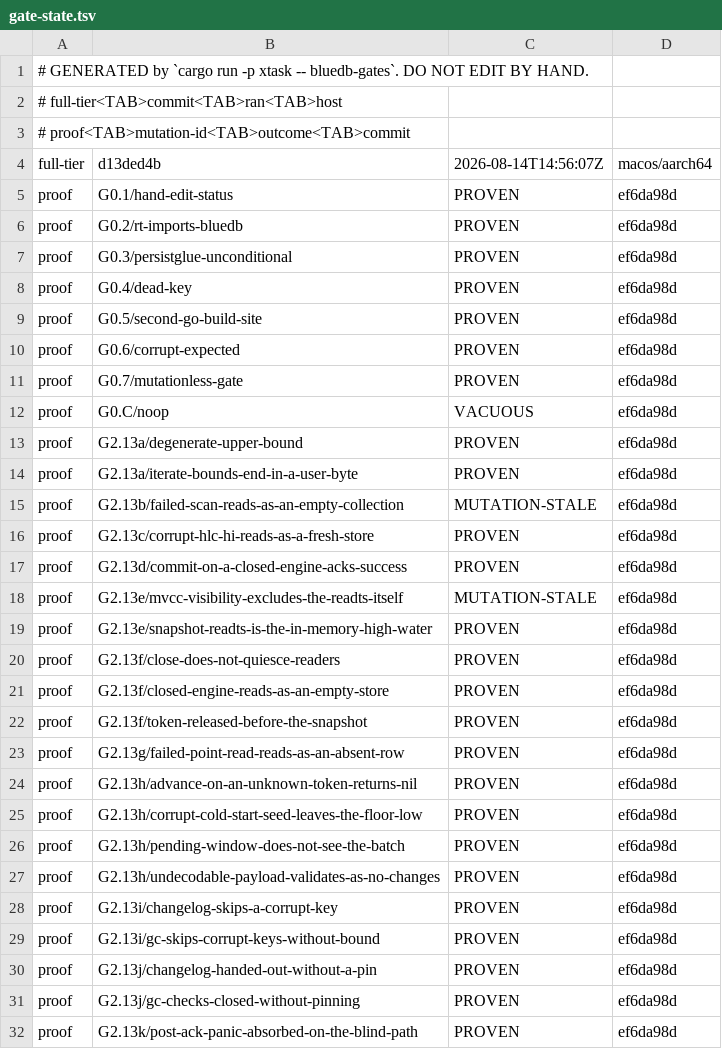
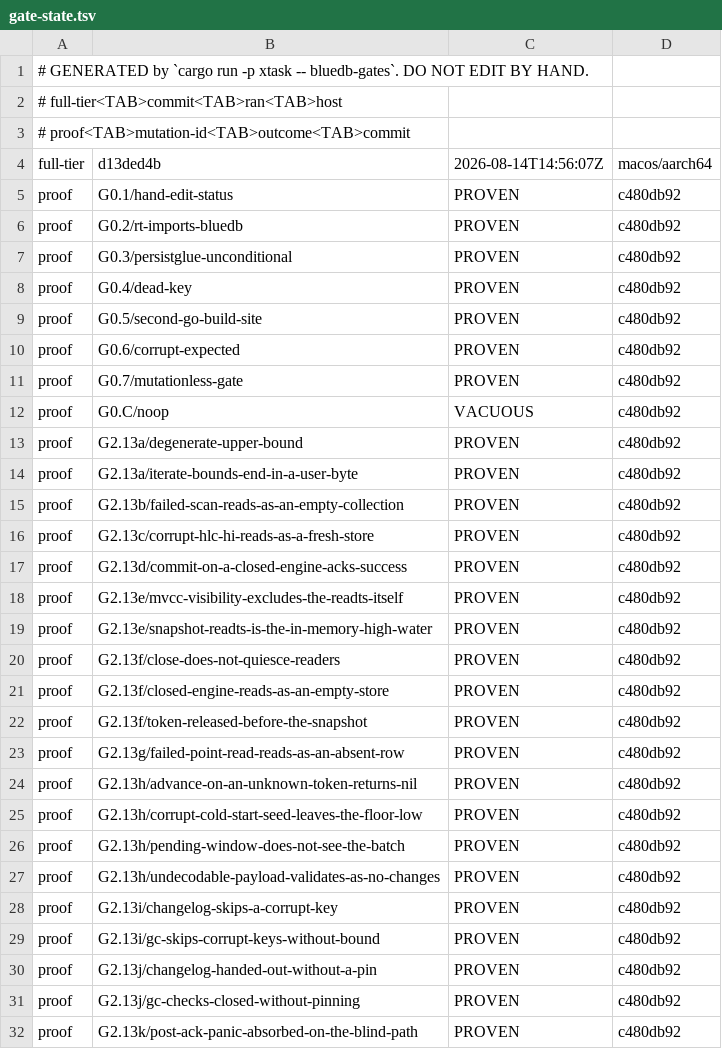
Before and after one commit to anzellai/sky, a TSV file: docs/bluedb/gate-state.tsv, drawn as a sheet; only a part is shown; the diff covers the shown part only.

Commit message:
chore(bluedb-v2): record the RED transcripts — 30/30 PROVEN, the canary still VACUOUS
`--verify-mutations` from the repo root at c480db92. Every authored mutation
PROVEN, including the three this branch just touched:

  G2.13b/failed-scan-reads-as-an-empty-collection      PROVEN (re-cut)
  G2.13e/mvcc-visibility-excludes-the-readts-itself    PROVEN (re-cut)
  G2.13m/scan-failure-never-reaches-the-commit-boundary PROVEN (new)

and the canary G0.C VACUOUS ✔ — the verifier is measuring the worktree, not
this tree.

The 24 other transcripts are re-taken rather than re-authored: the runner
rewrites every `*.expected.txt` on each run, so they carry the new sha.

`PROVEN @ c480db92` throughout, and c480db92 is this commit's PARENT. That is
the only relationship available — the run has to happen before its results can
be committed — and STATUS.md now says so in its own header rather than leaving
an older sha to be read as decay.

```diff
--- a/docs/bluedb/gate-state.tsv
+++ b/docs/bluedb/gate-state.tsv
@@ -4,29 +4,29 @@
 full-tier	d13ded4b	2026-08-14T14:56:07Z	macos/aarch64
-proof	G0.1/hand-edit-status	PROVEN	ef6da98d
-proof	G0.2/rt-imports-bluedb	PROVEN	ef6da98d
-proof	G0.3/persistglue-unconditional	PROVEN	ef6da98d
-proof	G0.4/dead-key	PROVEN	ef6da98d
-proof	G0.5/second-go-build-site	PROVEN	ef6da98d
-proof	G0.6/corrupt-expected	PROVEN	ef6da98d
-proof	G0.7/mutationless-gate	PROVEN	ef6da98d
-proof	G0.C/noop	VACUOUS	ef6da98d
-proof	G2.13a/degenerate-upper-bound	PROVEN	ef6da98d
-proof	G2.13a/iterate-bounds-end-in-a-user-byte	PROVEN	ef6da98d
-proof	G2.13b/failed-scan-reads-as-an-empty-collection	MUTATION-STALE	ef6da98d
-proof	G2.13c/corrupt-hlc-hi-reads-as-a-fresh-store	PROVEN	ef6da98d
-proof	G2.13d/commit-on-a-closed-engine-acks-success	PROVEN	ef6da98d
-proof	G2.13e/mvcc-visibility-excludes-the-readts-itself	MUTATION-STALE	ef6da98d
-proof	G2.13e/snapshot-readts-is-the-in-memory-high-water	PROVEN	ef6da98d
-proof	G2.13f/close-does-not-quiesce-readers	PROVEN	ef6da98d
-proof	G2.13f/closed-engine-reads-as-an-empty-store	PROVEN	ef6da98d
-proof	G2.13f/token-released-before-the-snapshot	PROVEN	ef6da98d
-proof	G2.13g/failed-point-read-reads-as-an-absent-row	PROVEN	ef6da98d
-proof	G2.13h/advance-on-an-unknown-token-returns-nil	PROVEN	ef6da98d
-proof	G2.13h/corrupt-cold-start-seed-leaves-the-floor-low	PROVEN	ef6da98d
-proof	G2.13h/pending-window-does-not-see-the-batch	PROVEN	ef6da98d
-proof	G2.13h/undecodable-payload-validates-as-no-changes	PROVEN	ef6da98d
-proof	G2.13i/changelog-skips-a-corrupt-key	PROVEN	ef6da98d
-proof	G2.13i/gc-skips-corrupt-keys-without-bound	PROVEN	ef6da98d
-proof	G2.13j/changelog-handed-out-without-a-pin	PROVEN	ef6da98d
-proof	G2.13j/gc-checks-closed-without-pinning	PROVEN	ef6da98d
-proof	G2.13k/post-ack-panic-absorbed-on-the-blind-path	PROVEN	ef6da98d
+proof	G0.1/hand-edit-status	PROVEN	c480db92
+proof	G0.2/rt-imports-bluedb	PROVEN	c480db92
+proof	G0.3/persistglue-unconditional	PROVEN	c480db92
+proof	G0.4/dead-key	PROVEN	c480db92
+proof	G0.5/second-go-build-site	PROVEN	c480db92
+proof	G0.6/corrupt-expected	PROVEN	c480db92
+proof	G0.7/mutationless-gate	PROVEN	c480db92
+proof	G0.C/noop	VACUOUS	c480db92
+proof	G2.13a/degenerate-upper-bound	PROVEN	c480db92
+proof	G2.13a/iterate-bounds-end-in-a-user-byte	PROVEN	c480db92
+proof	G2.13b/failed-scan-reads-as-an-empty-collection	PROVEN	c480db92
+proof	G2.13c/corrupt-hlc-hi-reads-as-a-fresh-store	PROVEN	c480db92
+proof	G2.13d/commit-on-a-closed-engine-acks-success	PROVEN	c480db92
+proof	G2.13e/mvcc-visibility-excludes-the-readts-itself	PROVEN	c480db92
+proof	G2.13e/snapshot-readts-is-the-in-memory-high-water	PROVEN	c480db92
+proof	G2.13f/close-does-not-quiesce-readers	PROVEN	c480db92
+proof	G2.13f/closed-engine-reads-as-an-empty-store	PROVEN	c480db92
+proof	G2.13f/token-released-before-the-snapshot	PROVEN	c480db92
+proof	G2.13g/failed-point-read-reads-as-an-absent-row	PROVEN	c480db92
+proof	G2.13h/advance-on-an-unknown-token-returns-nil	PROVEN	c480db92
+proof	G2.13h/corrupt-cold-start-seed-leaves-the-floor-low	PROVEN	c480db92
+proof	G2.13h/pending-window-does-not-see-the-batch	PROVEN	c480db92
+proof	G2.13h/undecodable-payload-validates-as-no-changes	PROVEN	c480db92
+proof	G2.13i/changelog-skips-a-corrupt-key	PROVEN	c480db92
+proof	G2.13i/gc-skips-corrupt-keys-without-bound	PROVEN	c480db92
+proof	G2.13j/changelog-handed-out-without-a-pin	PROVEN	c480db92
+proof	G2.13j/gc-checks-closed-without-pinning	PROVEN	c480db92
+proof	G2.13k/post-ack-panic-absorbed-on-the-blind-path	PROVEN	c480db92
```
Also changed, not shown: 1 added row and 10 edited cells elsewhere in this file, 24 other files.
